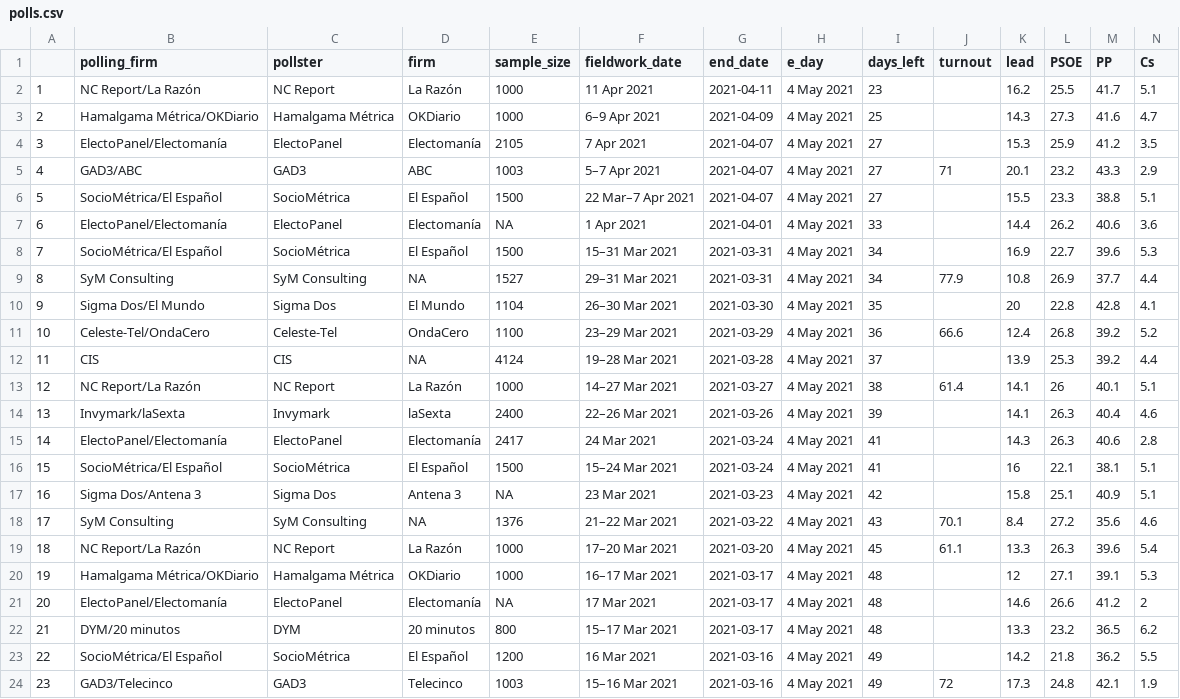
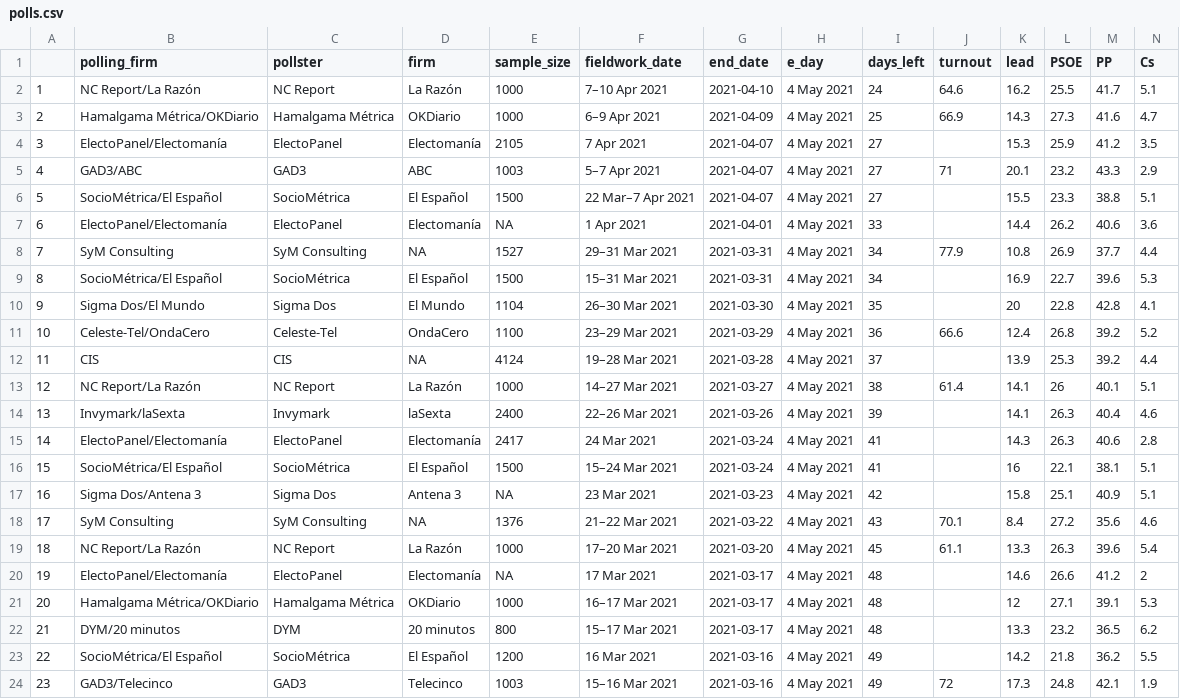
Before and after one commit to endikasatu/madrid-2021-model, a CSV file: data/polls.csv, drawn as a sheet; only a part is shown; removed rows and columns are numbered as before the commit, all else as after; rows hold the shown columns only; the diff names each change by its address in the sheet, - before the commit and + after, or states it on an @@ line.

```diff
--- a/data/polls.csv
+++ b/data/polls.csv
-F2 (fieldwork_date): 11 Apr 2021
+F2 (fieldwork_date): 7–10 Apr 2021
-G2 (end_date): 2021-04-11
+G2 (end_date): 2021-04-10
-I2 (days_left): 23
+I2 (days_left): 24
-J2 (turnout): (empty)
+J2 (turnout): 64.6
-J3 (turnout): (empty)
+J3 (turnout): 66.9
@@ row 9 moved to row 8: 7 @@
@@ column A renumbered between rows 9 and 20 @@
-row 20: 19 | Hamalgama Métrica/OKDiario | Hamalgama Métrica | OKDiario | 1000 | 16–17 Mar 2021 | 2021-03-17 | 4 May 2021 | 48 |  | 12 | 27.1 | 39.1 | 5.3
+row 21: 20 | Hamalgama Métrica/OKDiario | Hamalgama Métrica | OKDiario | 1000 | 16–17 Mar 2021 | 2021-03-17 | 4 May 2021 | 48 |  | 12 | 27.1 | 39.1 | 5.3
```
Also changed, not shown: data/pde_plus_polls.csv.
